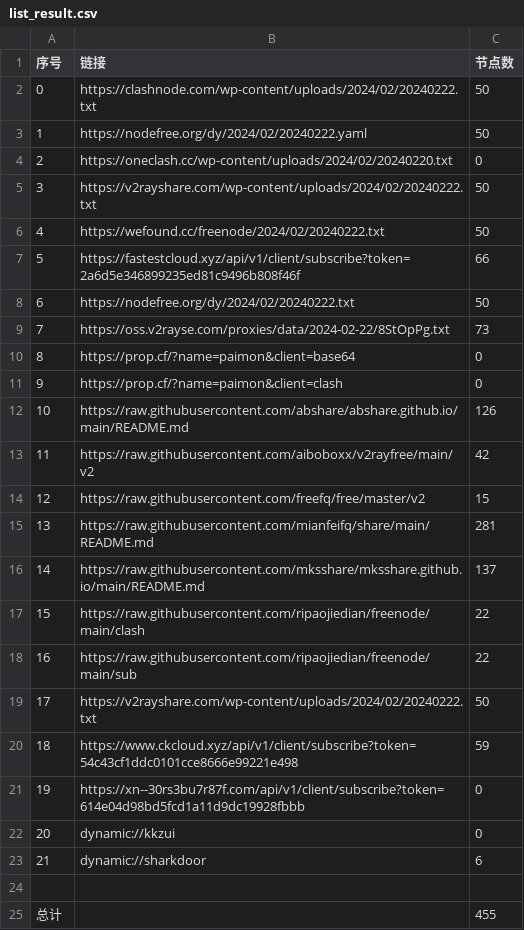
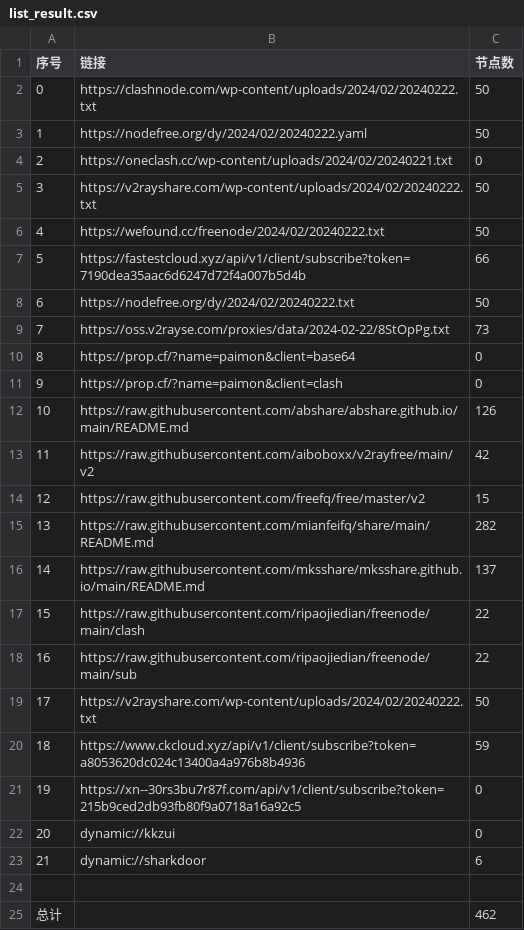
Before and after one commit to PrimarySchoolChief/NoMoreWalls, a CSV file: list_result.csv, drawn as a sheet.

```diff
--- a/list_result.csv
+++ b/list_result.csv
@@ -3,6 +3,6 @@
 1,https://nodefree.org/dy/2024/02/20240222.yaml,50
-2,https://oneclash.cc/wp-content/uploads/2024/02/20240220.txt,0
+2,https://oneclash.cc/wp-content/uploads/2024/02/20240221.txt,0
 3,https://v2rayshare.com/wp-content/uploads/2024/02/20240222.txt,50
 4,https://wefound.cc/freenode/2024/02/20240222.txt,50
-5,https://fastestcloud.xyz/api/v1/client/subscribe?token=2a6d5e346899235ed81c9496b808f46f,66
+5,https://fastestcloud.xyz/api/v1/client/subscribe?token=7190dea35aac6d6247d72f4a007b5d4b,66
 6,https://nodefree.org/dy/2024/02/20240222.txt,50
@@ -14,3 +14,3 @@
 12,https://raw.githubusercontent.com/freefq/free/master/v2,15
-13,https://raw.githubusercontent.com/mianfeifq/share/main/README.md,281
+13,https://raw.githubusercontent.com/mianfeifq/share/main/README.md,282
 14,https://raw.githubusercontent.com/mksshare/mksshare.github.io/main/README.md,137
@@ -19,4 +19,4 @@
 17,https://v2rayshare.com/wp-content/uploads/2024/02/20240222.txt,50
-18,https://www.ckcloud.xyz/api/v1/client/subscribe?token=54c43cf1ddc0101cce8666e99221e498,59
-19,https://xn--30rs3bu7r87f.com/api/v1/client/subscribe?token=614e04d98bd5fcd1a11d9dc19928fbbb,0
+18,https://www.ckcloud.xyz/api/v1/client/subscribe?token=a8053620dc024c13400a4a976b8b4936,59
+19,https://xn--30rs3bu7r87f.com/api/v1/client/subscribe?token=215b9ced2db93fb80f9a0718a16a92c5,0
 20,dynamic://kkzui,0
@@ -24,2 +24,2 @@
 
-总计,,455
+总计,,462
```
Also changed, not shown: 12 other files.
